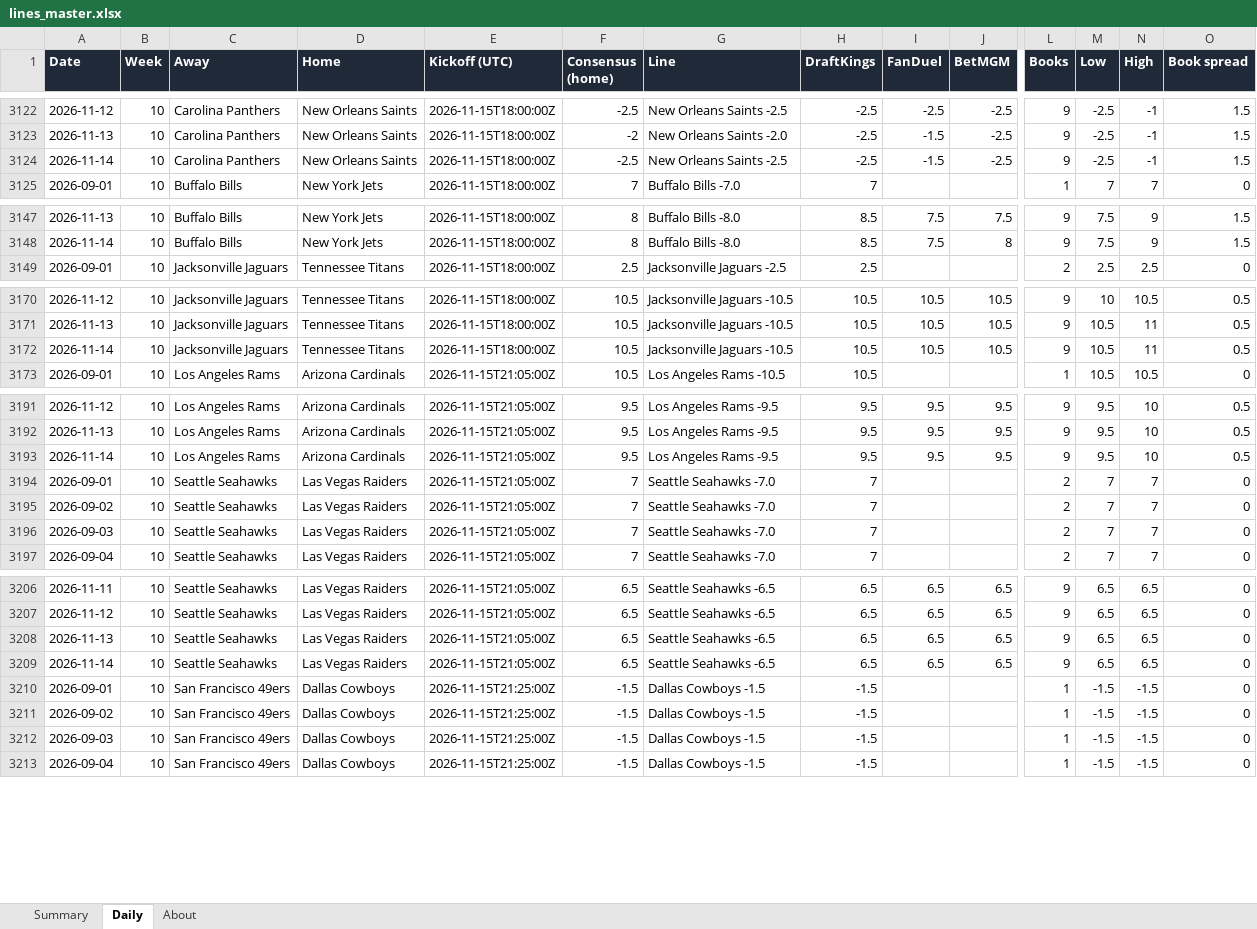
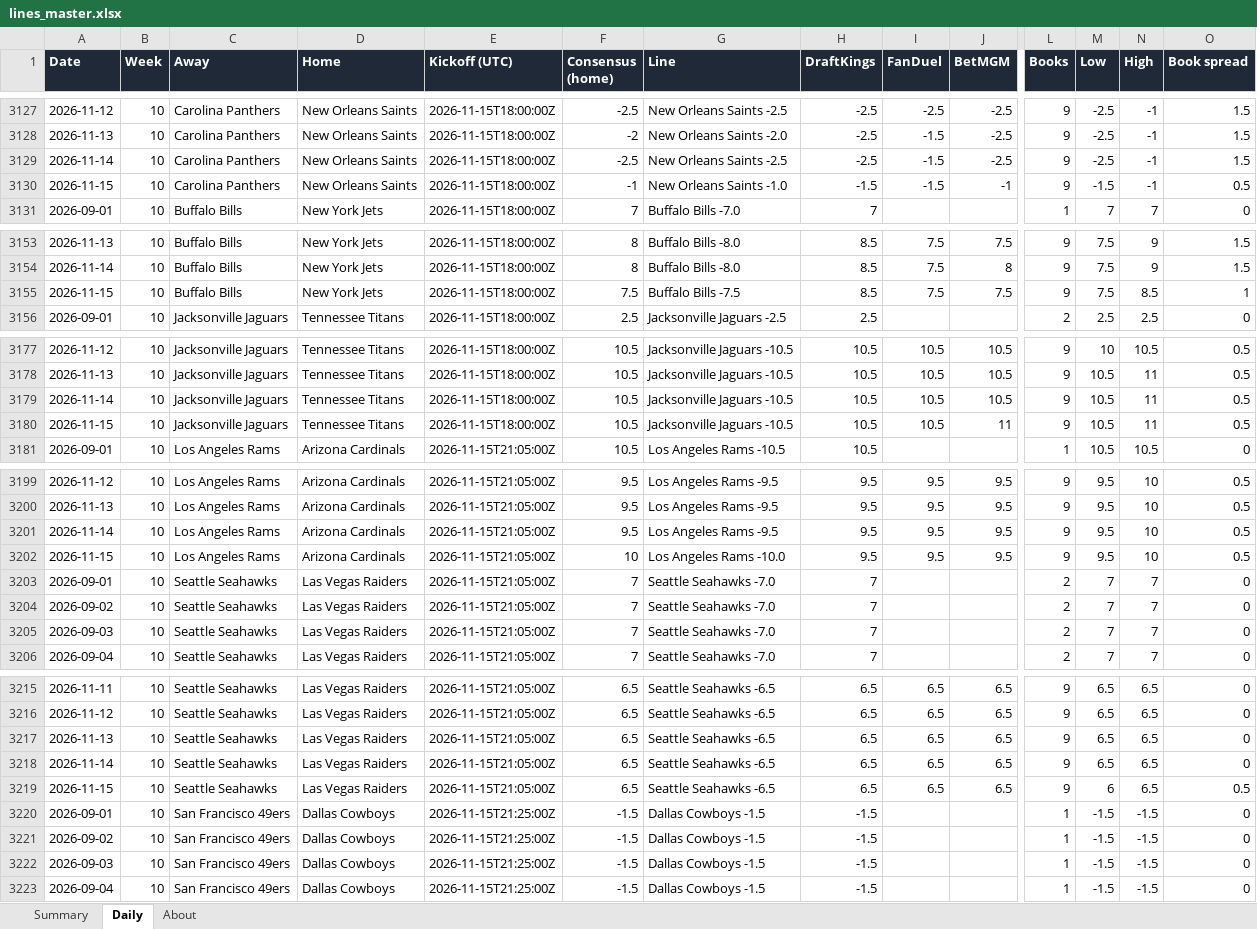
Before and after one commit to G4-Admin/nfl-line-tracker, an Excel workbook: data/lines_master.xlsx, sheet Daily, drawn as a sheet; only a part is shown, gaps mark what is left out; values as stored, in another font and other column widths than the file's, no borders; rows hold the shown columns only; the diff covers the shown part only; the diff names each change by its address in the sheet, - before the commit and + after, or states it on an @@ line.

```diff
--- a/data/lines_master.xlsx (sheet Daily)
+++ b/data/lines_master.xlsx (sheet Daily)
+row 3130: 2026-11-15 | 10 | Carolina Panthers | New Orleans Saints | 2026-11-15T18:00:00Z | -1 | New Orleans Saints -1.0 | -1.5 | -1.5 | -1 | 9 | -1.5 | -1 | 0.5
+row 3155: 2026-11-15 | 10 | Buffalo Bills | New York Jets | 2026-11-15T18:00:00Z | 7.5 | Buffalo Bills -7.5 | 8.5 | 7.5 | 7.5 | 9 | 7.5 | 8.5 | 1
+row 3180: 2026-11-15 | 10 | Jacksonville Jaguars | Tennessee Titans | 2026-11-15T18:00:00Z | 10.5 | Jacksonville Jaguars -10.5 | 10.5 | 10.5 | 11 | 9 | 10.5 | 11 | 0.5
+row 3202: 2026-11-15 | 10 | Los Angeles Rams | Arizona Cardinals | 2026-11-15T21:05:00Z | 10 | Los Angeles Rams -10.0 | 9.5 | 9.5 | 9.5 | 9 | 9.5 | 10 | 0.5
+row 3219: 2026-11-15 | 10 | Seattle Seahawks | Las Vegas Raiders | 2026-11-15T21:05:00Z | 6.5 | Seattle Seahawks -6.5 | 6.5 | 6.5 | 6.5 | 9 | 6 | 6.5 | 0.5
```
Also changed, not shown: 21 added rows elsewhere in this sheet, sheet Summary, sheet About, 5 other files.
